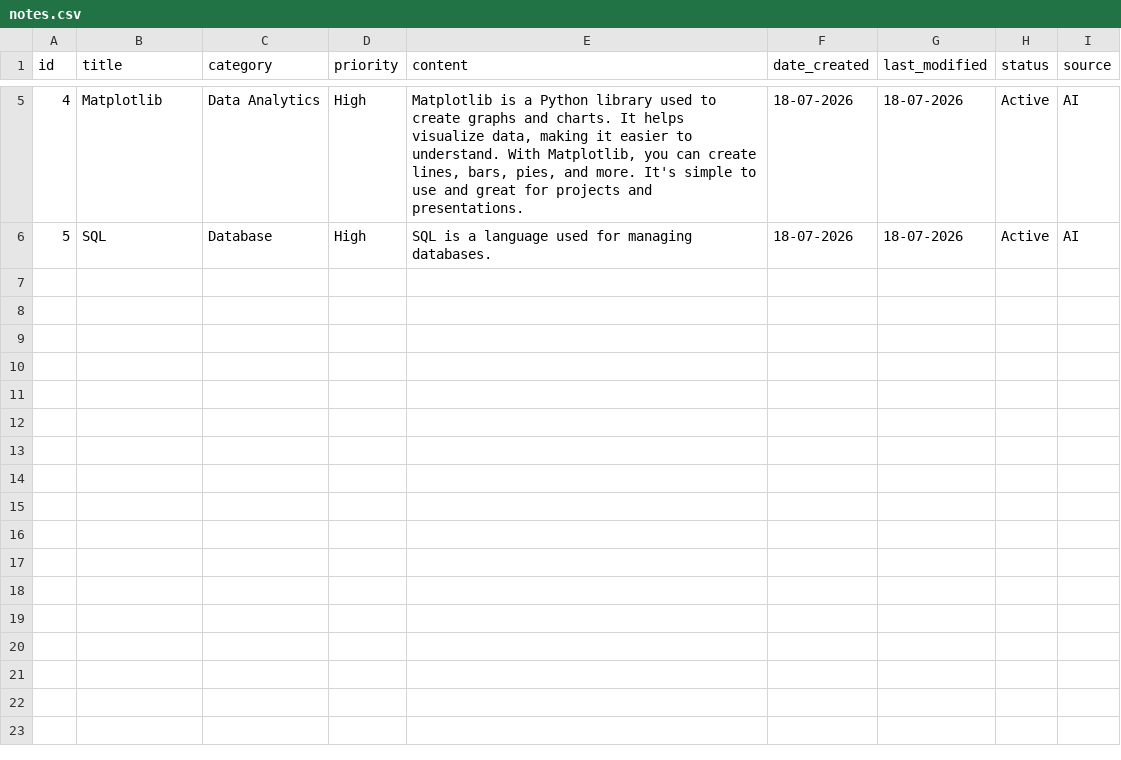
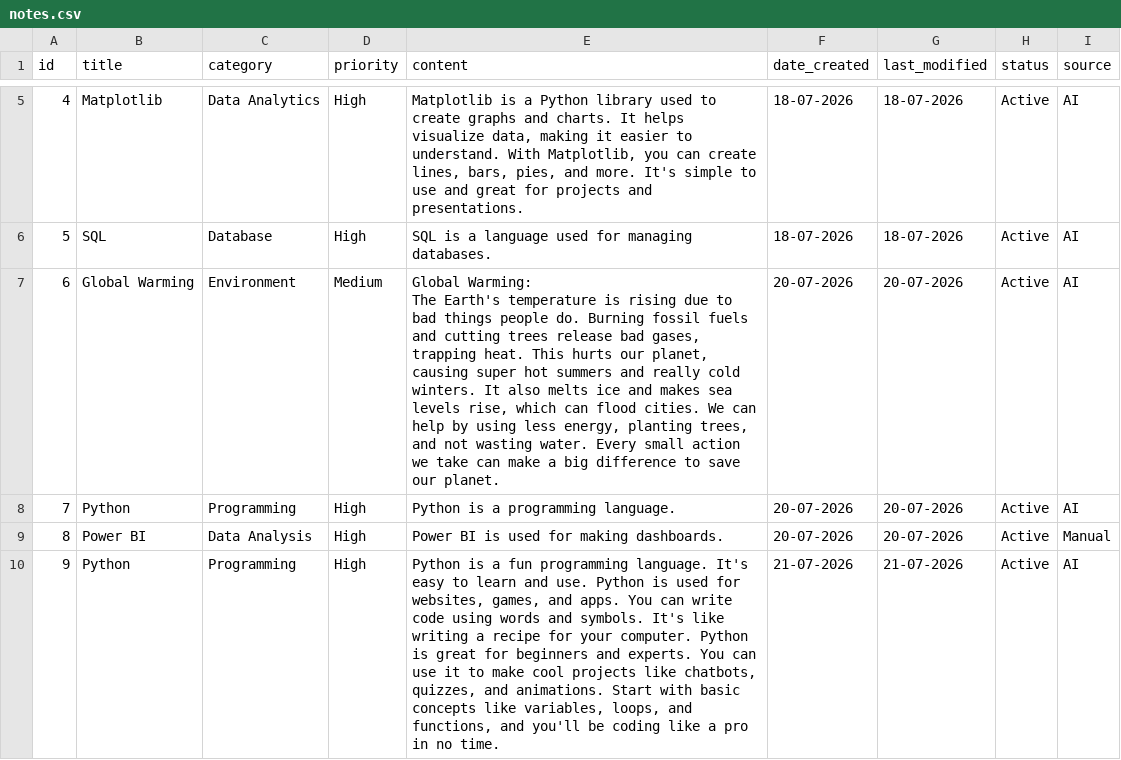
Before and after one commit to Harshit28pan/smartnotes-ai, a CSV file: notes.csv, drawn as a sheet; only a part is shown, gaps mark what is left out; ↵ is a line break in a cell; the diff names each change by its address in the sheet, - before the commit and + after, or states it on an @@ line.

```diff
--- a/notes.csv
+++ b/notes.csv
+row 7: 6 | Global Warming | Environment | Medium | Global Warming: ↵ The Earth's temperature is rising due to bad things people do. Burning fossil fuels and cutting trees release bad gases, trapping heat. This hurts our planet, causing super hot summers and really cold winters. It also melts ice and makes sea levels rise, which can flood cities. We can help by using less energy, planting trees, and not wasting water. Every small action we take can make a big difference to save our planet. | 20-07-2026 | 20-07-2026 | Active | AI
+row 8: 7 | Python | Programming | High | Python is a programming language. | 20-07-2026 | 20-07-2026 | Active | AI
+row 9: 8 | Power BI | Data Analysis | High | Power BI is used for making dashboards. | 20-07-2026 | 20-07-2026 | Active | Manual
+row 10: 9 | Python | Programming | High | Python is a fun programming language. It's easy to learn and use. Python is used for websites, games, and apps. You can write code using words and symbols. It's like writing a recipe for your computer. Python is great for beginners and experts. You can use it to make cool projects like chatbots, quizzes, and animations. Start with basic concepts like variables, loops, and functions, and you'll be coding like a pro in no time. | 21-07-2026 | 21-07-2026 | Active | AI
```
Also changed, not shown: 10 other files.
